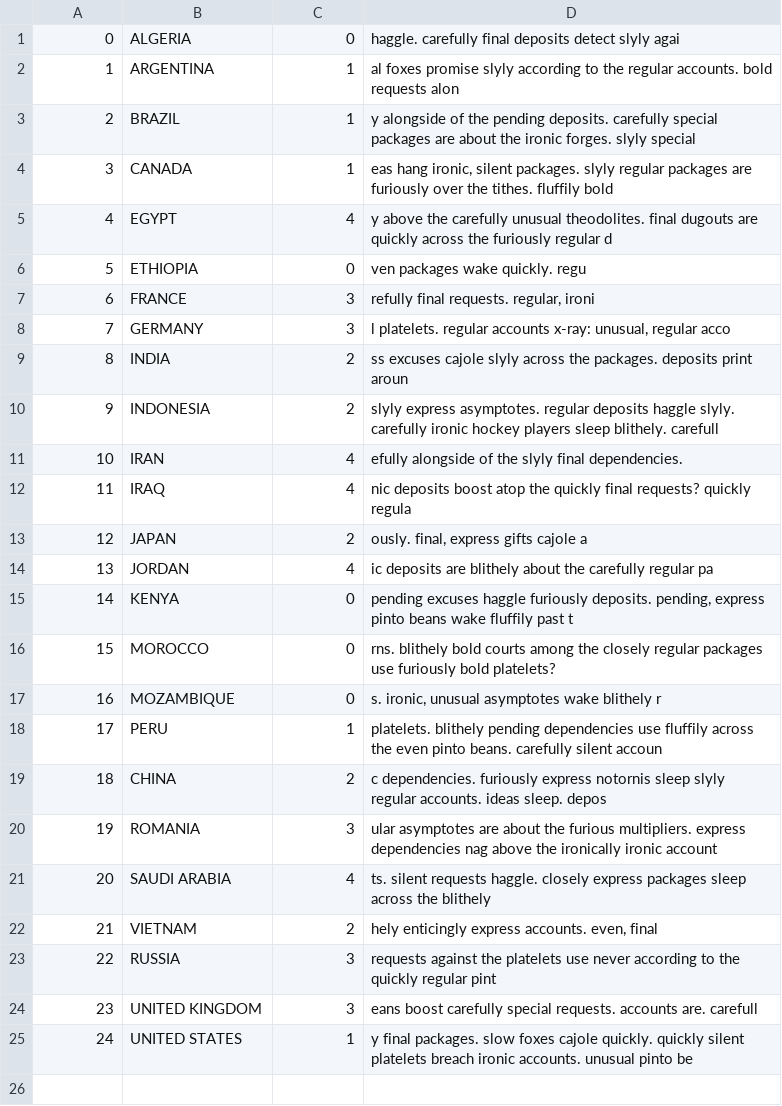
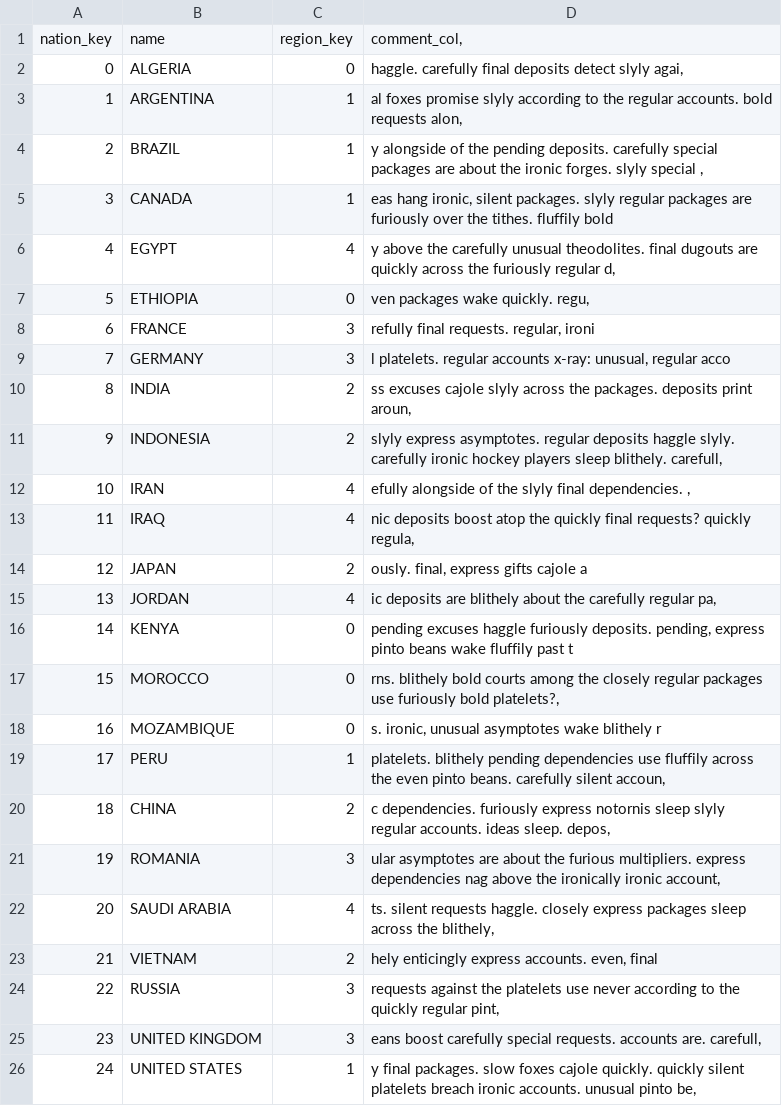
Before and after one commit to ldsands/parquet-compatibility, a CSV file: Original_Data/nation.csv, drawn as a sheet.

```diff
--- a/Original_Data/nation.csv
+++ b/Original_Data/nation.csv
@@ -1,25 +1,26 @@
-0|ALGERIA|0| haggle. carefully final deposits detect slyly agai
-1|ARGENTINA|1|al foxes promise slyly according to the regular accounts. bold requests alon
-2|BRAZIL|1|y alongside of the pending deposits. carefully special packages are about the ironic forges. slyly special
+nation_key|name|region_key|comment_col,
+0|ALGERIA|0| haggle. carefully final deposits detect slyly agai,
+1|ARGENTINA|1|al foxes promise slyly according to the regular accounts. bold requests alon,
+2|BRAZIL|1|y alongside of the pending deposits. carefully special packages are about the ironic forges. slyly special ,
 3|CANADA|1|eas hang ironic, silent packages. slyly regular packages are furiously over the tithes. fluffily bold
-4|EGYPT|4|y above the carefully unusual theodolites. final dugouts are quickly across the furiously regular d
-5|ETHIOPIA|0|ven packages wake quickly. regu
+4|EGYPT|4|y above the carefully unusual theodolites. final dugouts are quickly across the furiously regular d,
+5|ETHIOPIA|0|ven packages wake quickly. regu,
 6|FRANCE|3|refully final requests. regular, ironi
 7|GERMANY|3|l platelets. regular accounts x-ray: unusual, regular acco
-8|INDIA|2|ss excuses cajole slyly across the packages. deposits print aroun
-9|INDONESIA|2| slyly express asymptotes. regular deposits haggle slyly. carefully ironic hockey players sleep blithely. carefull
-10|IRAN|4|efully alongside of the slyly final dependencies.
-11|IRAQ|4|nic deposits boost atop the quickly final requests? quickly regula
+8|INDIA|2|ss excuses cajole slyly across the packages. deposits print aroun,
+9|INDONESIA|2| slyly express asymptotes. regular deposits haggle slyly. carefully ironic hockey players sleep blithely. carefull,
+10|IRAN|4|efully alongside of the slyly final dependencies. ,
+11|IRAQ|4|nic deposits boost atop the quickly final requests? quickly regula,
 12|JAPAN|2|ously. final, express gifts cajole a
-13|JORDAN|4|ic deposits are blithely about the carefully regular pa
+13|JORDAN|4|ic deposits are blithely about the carefully regular pa,
 14|KENYA|0| pending excuses haggle furiously deposits. pending, express pinto beans wake fluffily past t
-15|MOROCCO|0|rns. blithely bold courts among the closely regular packages use furiously bold platelets?
+15|MOROCCO|0|rns. blithely bold courts among the closely regular packages use furiously bold platelets?,
 16|MOZAMBIQUE|0|s. ironic, unusual asymptotes wake blithely r
-17|PERU|1|platelets. blithely pending dependencies use fluffily across the even pinto beans. carefully silent accoun
-18|CHINA|2|c dependencies. furiously express notornis sleep slyly regular accounts. ideas sleep. depos
-19|ROMANIA|3|ular asymptotes are about the furious multipliers. express dependencies nag above the ironically ironic account
-20|SAUDI ARABIA|4|ts. silent requests haggle. closely express packages sleep across the blithely
+17|PERU|1|platelets. blithely pending dependencies use fluffily across the even pinto beans. carefully silent accoun,
+18|CHINA|2|c dependencies. furiously express notornis sleep slyly regular accounts. ideas sleep. depos,
+19|ROMANIA|3|ular asymptotes are about the furious multipliers. express dependencies nag above the ironically ironic account,
+20|SAUDI ARABIA|4|ts. silent requests haggle. closely express packages sleep across the blithely,
 21|VIETNAM|2|hely enticingly express accounts. even, final
-22|RUSSIA|3| requests against the platelets use never according to the quickly regular pint
-23|UNITED KINGDOM|3|eans boost carefully special requests. accounts are. carefull
-24|UNITED STATES|1|y final packages. slow foxes cajole quickly. quickly silent platelets breach ironic accounts. unusual pinto be
+22|RUSSIA|3| requests against the platelets use never according to the quickly regular pint,
+23|UNITED KINGDOM|3|eans boost carefully special requests. accounts are. carefull,
+24|UNITED STATES|1|y final packages. slow foxes cajole quickly. quickly silent platelets breach ironic accounts. unusual pinto be,
```
Also changed, not shown: 8 other files.
